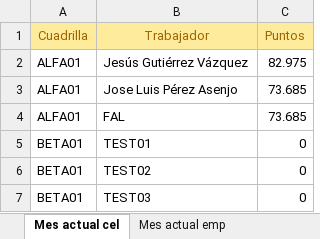
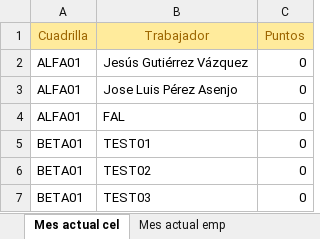
Before and after one commit to LUCLAND-SL/POINTS_MANAGMENT, an Excel workbook: points-managment/src/assets/PuntosTrabajadores2024.xlsx, sheet Mes actual cel, drawn as a sheet; values as stored, in another font and other column widths than the file's, no borders; the diff names each change by its address in the sheet, - before the commit and + after, or states it on an @@ line.

Commit message:
Se actualiza excel

```diff
--- a/points-managment/src/assets/PuntosTrabajadores2024.xlsx (sheet Mes actual cel)
+++ b/points-managment/src/assets/PuntosTrabajadores2024.xlsx (sheet Mes actual cel)
-C2 (Puntos): 82.975
+C2 (Puntos): 0
-C3:C4 (Puntos): 73.685
+C3:C4 (Puntos): 0
```
Also changed, not shown: sheet Historico CEL, sheet Historico EMP, sheet Mes actual emp.
